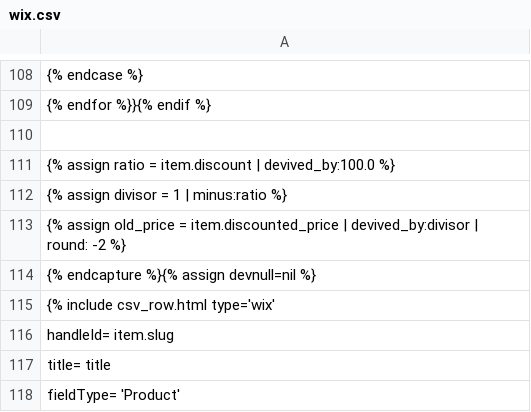
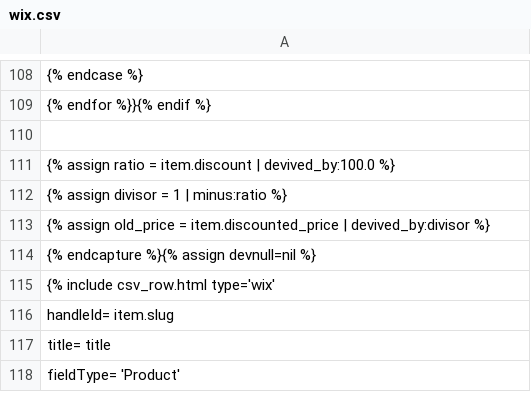
Before and after one commit to Pufeldom/pdgrab, a CSV file: out/wix.csv, drawn as a sheet; only a part is shown, gaps mark what is left out.

```diff
--- a/out/wix.csv
+++ b/out/wix.csv
@@ -112,3 +112,3 @@
     {% assign divisor = 1 | minus:ratio %}
-    {% assign old_price = item.discounted_price | devived_by:divisor | round: -2 %}
+    {% assign old_price = item.discounted_price | devived_by:divisor %}
 {% endcapture %}{% assign devnull=nil %}
```
Also changed, not shown: out/ozon.csv, out/wildberries.csv.
